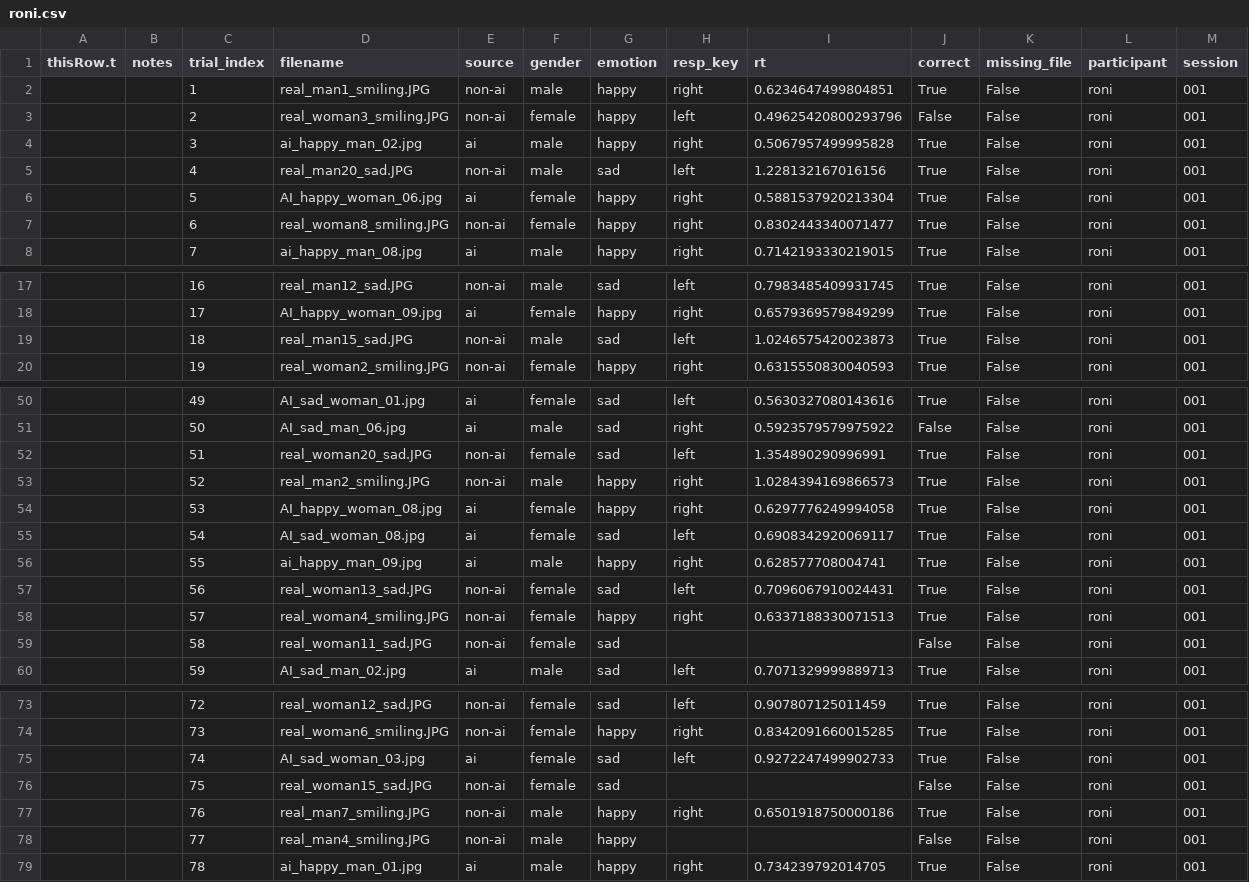
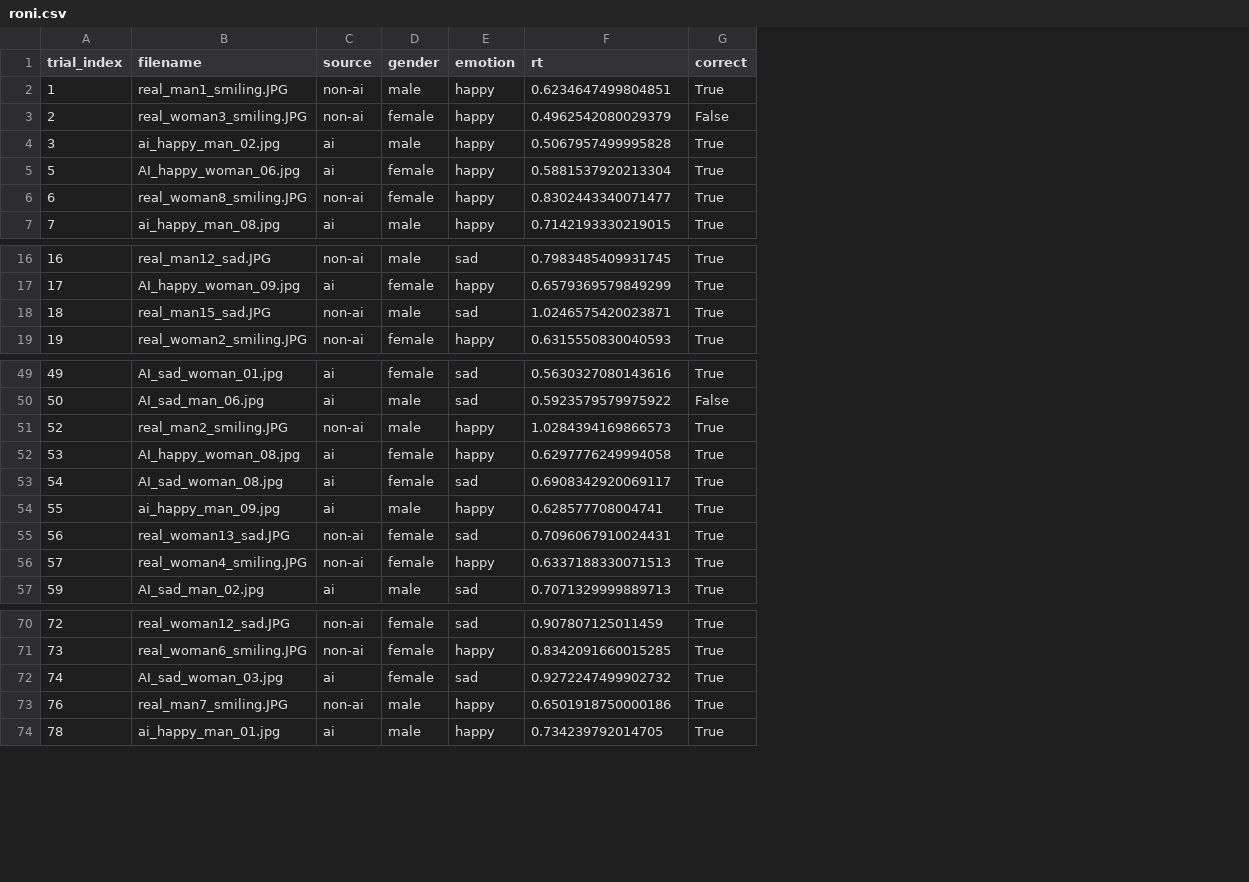
Before and after one commit to maooor13/face-recognition-experiment, a CSV file: 1. Raw Data/roni.csv, drawn as a sheet; only a part is shown, gaps mark what is left out; removed rows and columns are numbered as before the commit, all else as after; the diff covers the shown part only; the diff names each change by its address in the sheet, - before the commit and + after, or states it on an @@ line.

```diff
--- a/1. Raw Data/roni.csv
+++ b/1. Raw Data/roni.csv
-column A (thisRow.t), empty
-column B (notes), empty
-column H (resp_key), rows 2-4: right | left | right; rows 6-8: all right; rows 17-20: left | right | left | right; rows 50-51: left | right; rows 53-58: right | right | left | right | left | right; row 60: left; rows 73-75: left | right | left; row 77: right; row 79: right
-column K (missing_file), rows 2-4: all False; rows 6-8: all False; rows 17-20: all False; rows 50-51: False | False; rows 53-58: all False; row 60: False; rows 73-75: all False; row 77: False; row 79: False
-column L (participant), rows 2-4: all roni; rows 6-8: all roni; rows 17-20: all roni; rows 50-51: roni | roni; rows 53-58: all roni; row 60: roni; rows 73-75: all roni; row 77: roni; row 79: roni
-column M (session), rows 2-4: all 001; rows 6-8: all 001; rows 17-20: all 001; rows 50-51: 001 | 001; rows 53-58: all 001; row 60: 001; rows 73-75: all 001; row 77: 001; row 79: 001
-F3 (rt): 0.49625420800293796
+F3 (rt): 0.4962542080029379
-row 5:  |  | 4 | real_man20_sad.JPG | non-ai | male | sad | left | 1.228132167016156 | True | False | roni | 001
-F18 (rt): 1.0246575420023873
+F18 (rt): 1.0246575420023871
-row 52:  |  | 51 | real_woman20_sad.JPG | non-ai | female | sad | left | 1.354890290996991 | True | False | roni | 001
-row 59:  |  | 58 | real_woman11_sad.JPG | non-ai | female | sad |  |  | False | False | roni | 001
-F72 (rt): 0.9272247499902733
+F72 (rt): 0.9272247499902732
-row 76:  |  | 75 | real_woman15_sad.JPG | non-ai | female | sad |  |  | False | False | roni | 001
-row 78:  |  | 77 | real_man4_smiling.JPG | non-ai | male | happy |  |  | False | False | roni | 001
```
Also changed, not shown: 2 edited cells elsewhere in this file, 1. Raw Data/angelo.csv, 1. Raw Data/matan.csv, 10 other files.
